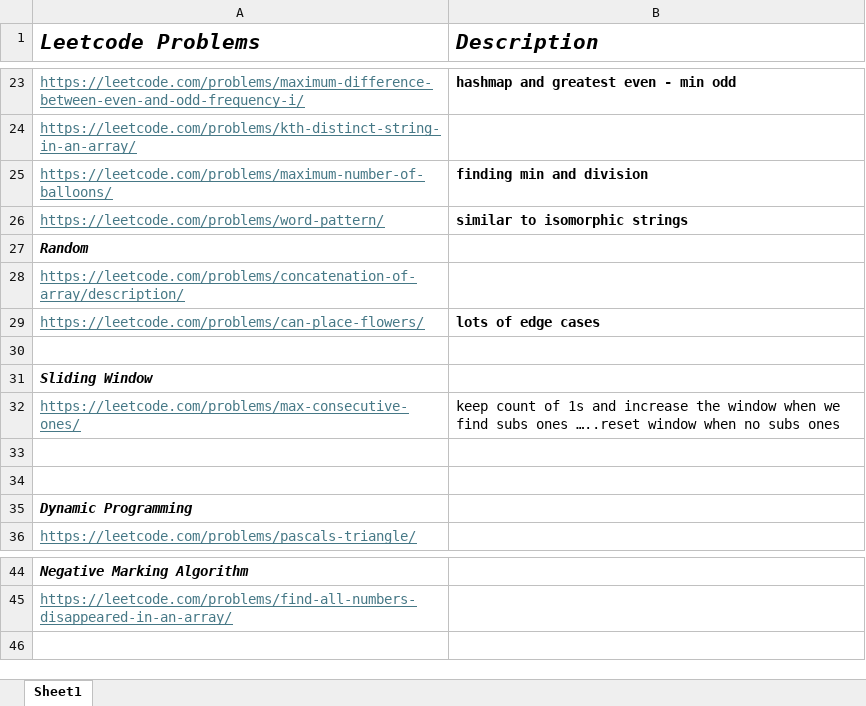
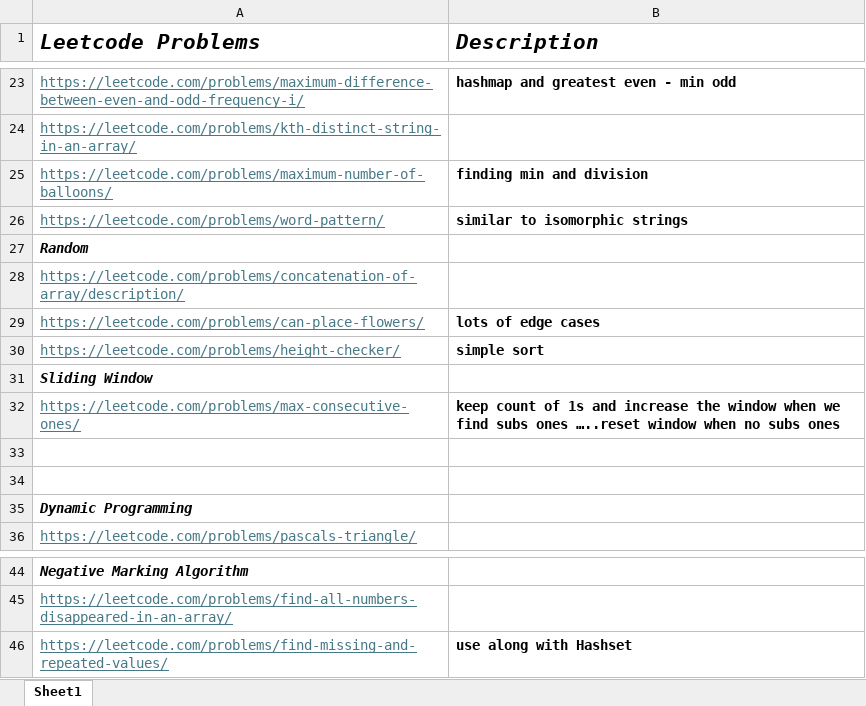
Before and after one commit to rahulbhagwat28/Leetcode-Solutions, an Excel workbook: LeetCode-Neetcode.xlsx, sheet Sheet1, drawn as a sheet; only a part is shown, gaps mark what is left out; values as stored, in another font and other column widths than the file's, no borders; the diff names each change by its address in the sheet, - before the commit and + after, or states it on an @@ line.

Commit message:
Leetcode problem

```diff
--- a/LeetCode-Neetcode.xlsx (sheet Sheet1)
+++ b/LeetCode-Neetcode.xlsx (sheet Sheet1)
-row 30: (empty)
+row 30: https://leetcode.com/problems/height-checker/ | simple sort
-B32 bold: off
+B32 bold: on
+row 46: https://leetcode.com/problems/find-missing-and-repeated-values/ | use along with Hashset
```
Also changed, not shown: 2 other files.
